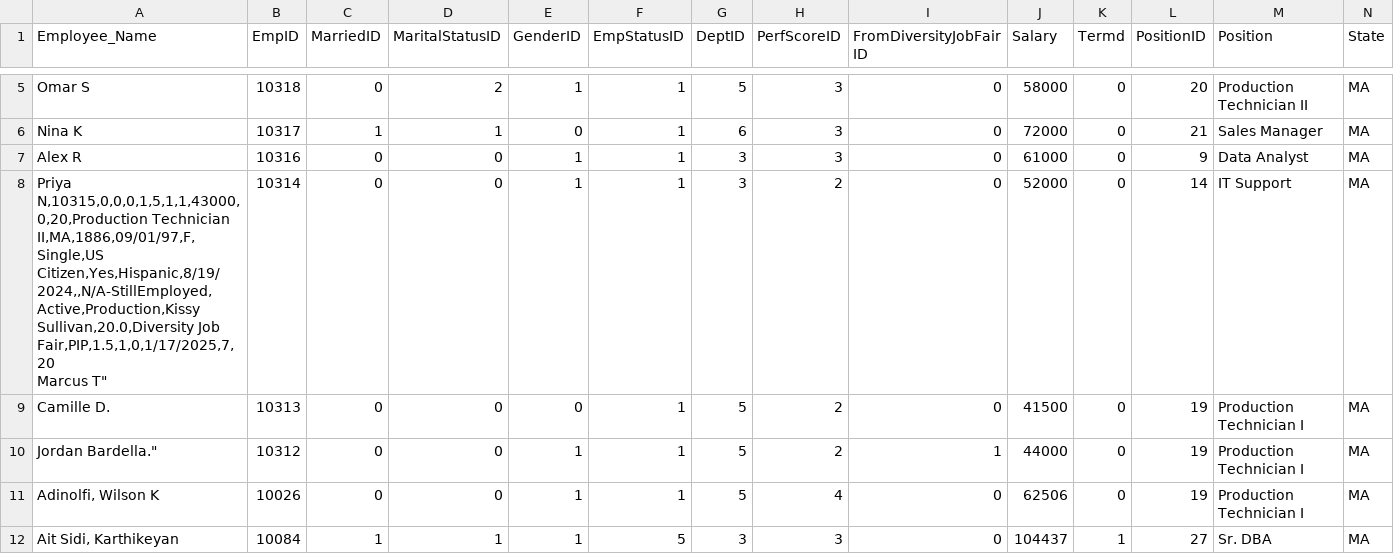
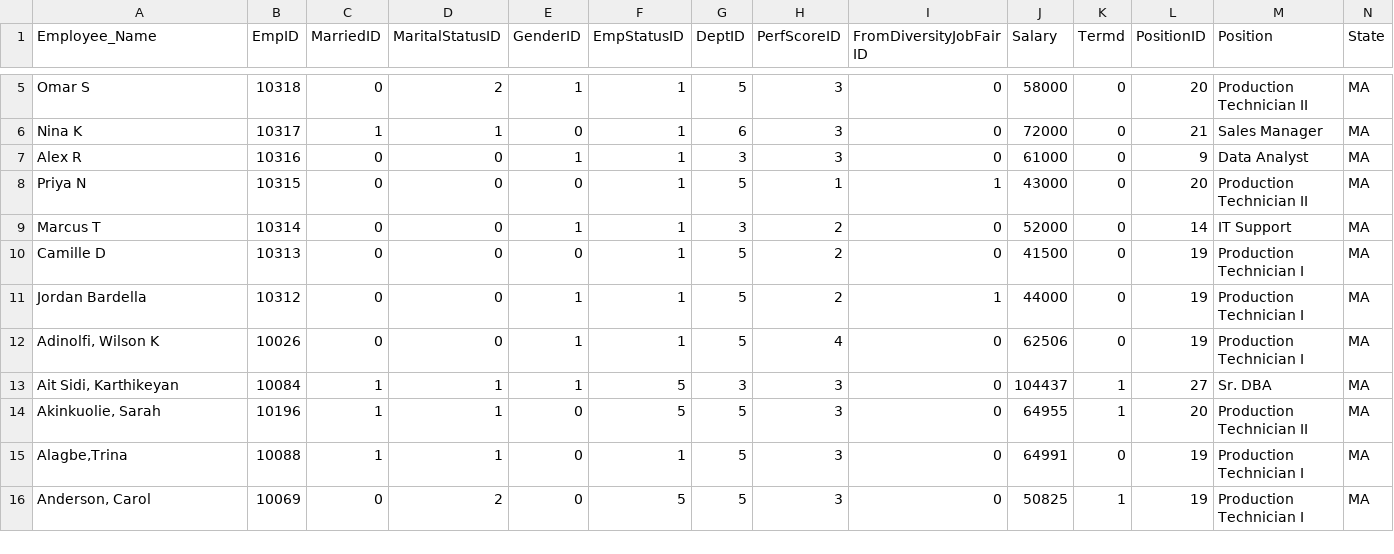
Before and after one commit to adxm99/Hackathon-AI, a CSV file: employees.csv, drawn as a sheet; only a part is shown, gaps mark what is left out; the shorter side is filled out with more unchanged rows; addresses are those after the commit; rows hold the shown columns only; ↵ is a line break in a cell; the diff names each change by its address in the sheet, - before the commit and + after, or states it on an @@ line.

```diff
--- a/employees.csv
+++ b/employees.csv
+row 8: Priya N | 10315 | 0 | 0 | 0 | 1 | 5 | 1 | 1 | 43000 | 0 | 20 | Production Technician II | MA
-A9 (Employee_Name): Priya N,10315,0,0,0,1,5,1,1,43000,0,20,Production Technician II,MA,1886,09/01/97,F,Single,US Citizen,Yes,Hispanic,8/19/2024,,N/A-StillEmployed,Active,Production,Kissy Sullivan,20.0,Diversity Job Fair,PIP,1.5,1,0,1/17/2025,7,20 ↵ Marcus T"
+A9 (Employee_Name): Marcus T
-A10 (Employee_Name): Camille D.
+A10 (Employee_Name): Camille D
-A11 (Employee_Name): Jordan Bardella."
+A11 (Employee_Name): Jordan Bardella
```
Also changed, not shown: 1 other file.
